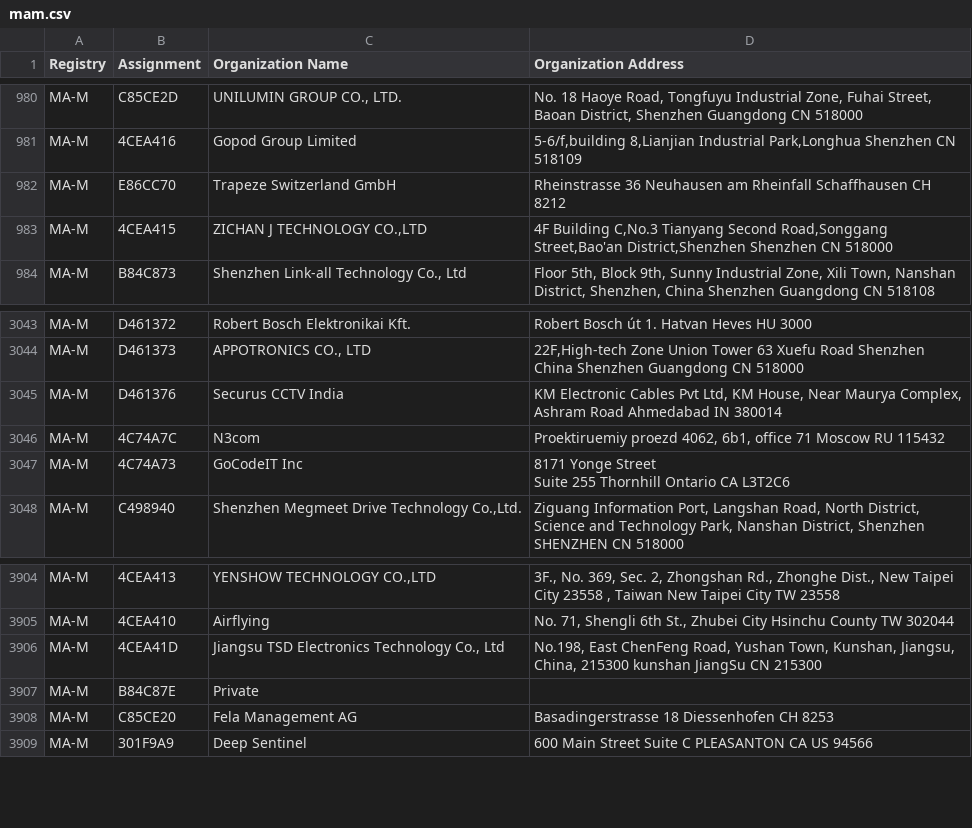
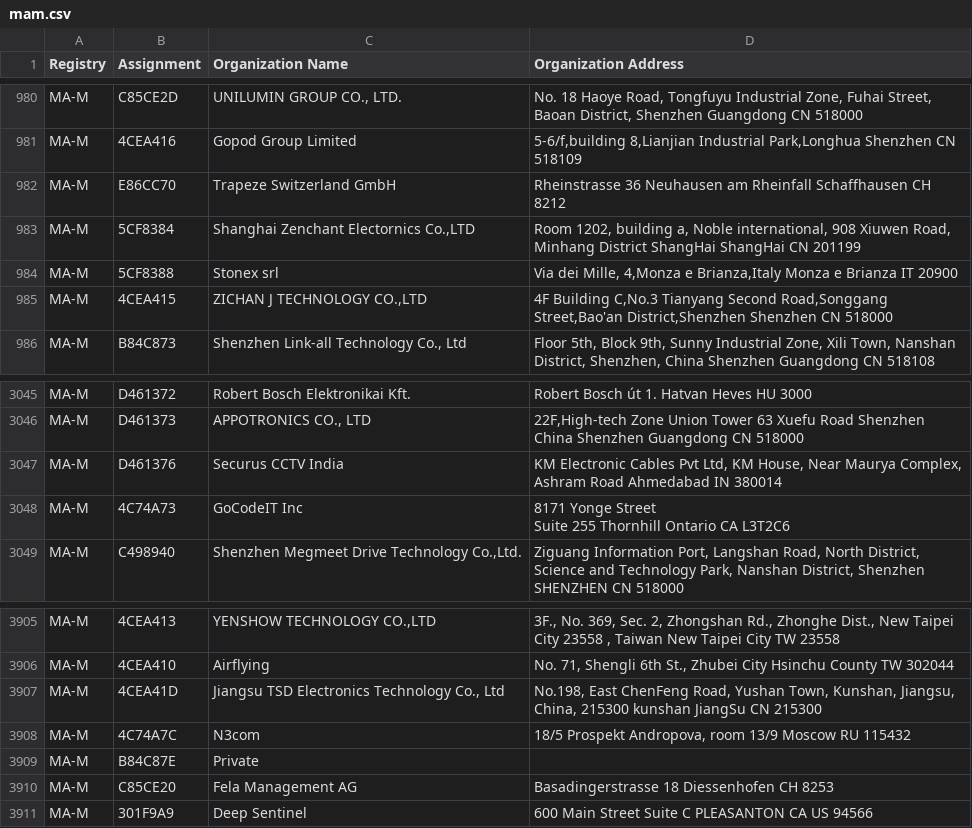
Before and after one commit to bedestall5/mac-tracker, a CSV file: data/ieee/mam.csv, drawn as a sheet; only a part is shown, gaps mark what is left out; removed rows and columns are numbered as before the commit, all else as after; the diff names each change by its address in the sheet, - before the commit and + after, or states it on an @@ line.

```diff
--- a/data/ieee/mam.csv
+++ b/data/ieee/mam.csv
+row 983: MA-M | 5CF8384 | Shanghai Zenchant Electornics Co.,LTD | Room 1202, building a, Noble international, 908 Xiuwen Road, Minhang District ShangHai ShangHai CN 201199
+row 984: MA-M | 5CF8388 | Stonex srl | Via dei Mille, 4,Monza e Brianza,Italy Monza e Brianza IT 20900
-row 3046: MA-M | 4C74A7C | N3com | Proektiruemiy proezd 4062, 6b1, office 71 Moscow RU 115432
+row 3908: MA-M | 4C74A7C | N3com | 18/5 Prospekt Andropova, room 13/9 Moscow RU 115432
```
Also changed, not shown: data/ieee/oui36.csv, 23 other files.
